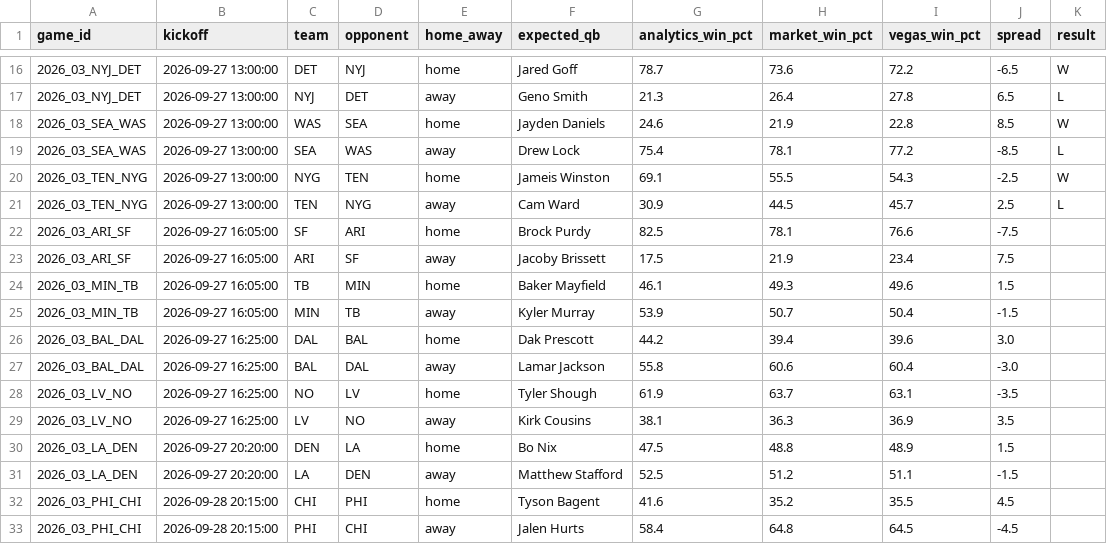
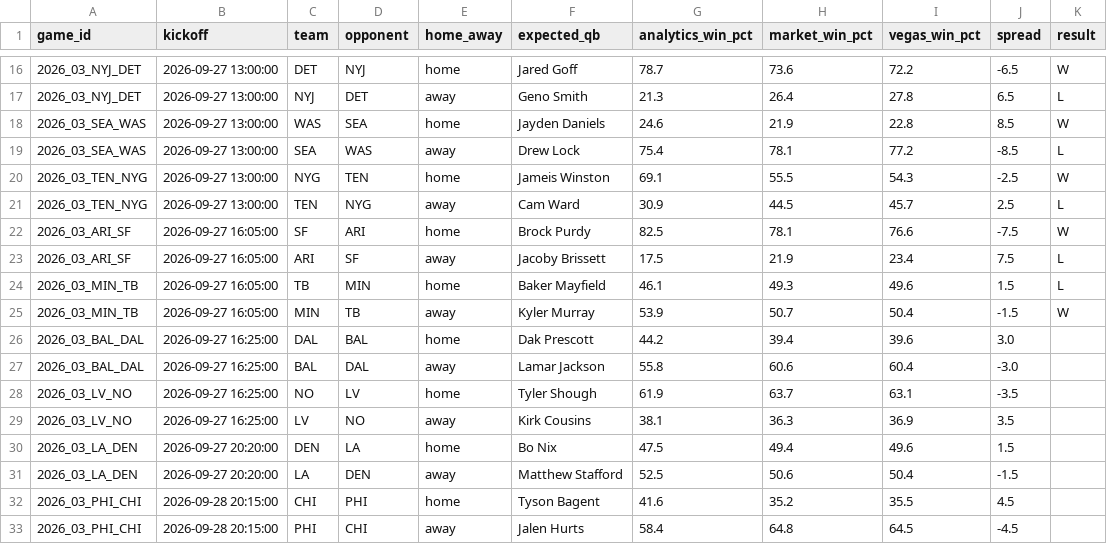
Before and after one commit to elanmuniz/NFL-predictor-site, a CSV file: data/2026_week03.csv, drawn as a sheet; only a part is shown, gaps mark what is left out.

```diff
--- a/data/2026_week03.csv
+++ b/data/2026_week03.csv
@@ -21,6 +21,6 @@ game_id,kickoff,team,opponent,home_away,expected_qb,analytics_win_pct,market_win
 2026_03_TEN_NYG,2026-09-27 13:00:00,TEN,NYG,away,Cam Ward,30.9,44.5,45.7,2.5,L
-2026_03_ARI_SF,2026-09-27 16:05:00,SF,ARI,home,Brock Purdy,82.5,78.1,76.6,-7.5,
-2026_03_ARI_SF,2026-09-27 16:05:00,ARI,SF,away,Jacoby Brissett,17.5,21.9,23.4,7.5,
-2026_03_MIN_TB,2026-09-27 16:05:00,TB,MIN,home,Baker Mayfield,46.1,49.3,49.6,1.5,
-2026_03_MIN_TB,2026-09-27 16:05:00,MIN,TB,away,Kyler Murray,53.9,50.7,50.4,-1.5,
+2026_03_ARI_SF,2026-09-27 16:05:00,SF,ARI,home,Brock Purdy,82.5,78.1,76.6,-7.5,W
+2026_03_ARI_SF,2026-09-27 16:05:00,ARI,SF,away,Jacoby Brissett,17.5,21.9,23.4,7.5,L
+2026_03_MIN_TB,2026-09-27 16:05:00,TB,MIN,home,Baker Mayfield,46.1,49.3,49.6,1.5,L
+2026_03_MIN_TB,2026-09-27 16:05:00,MIN,TB,away,Kyler Murray,53.9,50.7,50.4,-1.5,W
 2026_03_BAL_DAL,2026-09-27 16:25:00,DAL,BAL,home,Dak Prescott,44.2,39.4,39.6,3.0,
@@ -29,4 +29,4 @@ game_id,kickoff,team,opponent,home_away,expected_qb,analytics_win_pct,market_win
 2026_03_LV_NO,2026-09-27 16:25:00,LV,NO,away,Kirk Cousins,38.1,36.3,36.9,3.5,
-2026_03_LA_DEN,2026-09-27 20:20:00,DEN,LA,home,Bo Nix,47.5,48.8,48.9,1.5,
-2026_03_LA_DEN,2026-09-27 20:20:00,LA,DEN,away,Matthew Stafford,52.5,51.2,51.1,-1.5,
+2026_03_LA_DEN,2026-09-27 20:20:00,DEN,LA,home,Bo Nix,47.5,49.4,49.6,1.5,
+2026_03_LA_DEN,2026-09-27 20:20:00,LA,DEN,away,Matthew Stafford,52.5,50.6,50.4,-1.5,
 2026_03_PHI_CHI,2026-09-28 20:15:00,CHI,PHI,home,Tyson Bagent,41.6,35.2,35.5,4.5,
```
Also changed, not shown: data/2026_week03_alt_spreads.csv, data/2026_week03_fantasy.csv, 8 other files.
